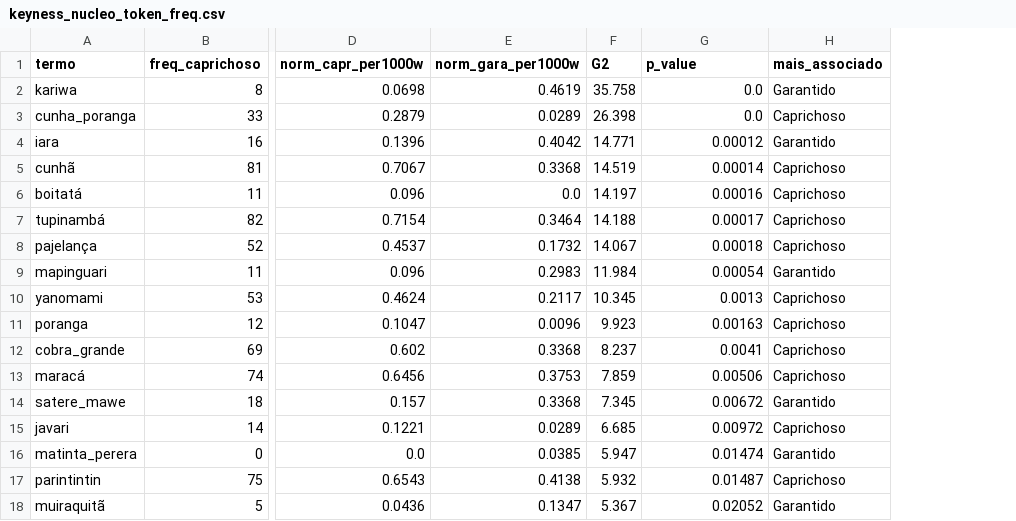
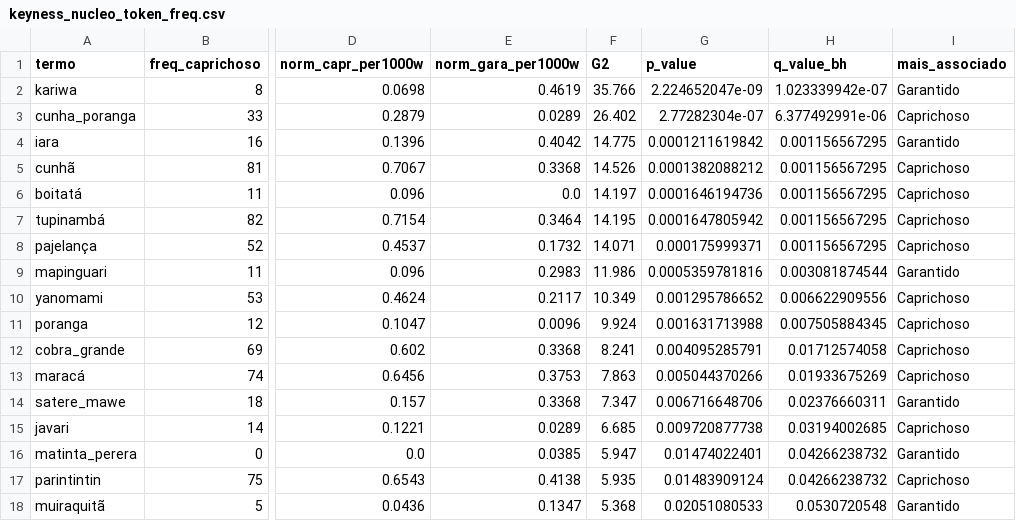
Before and after one commit to tmelo-uea/boi-bumba-toada-lexicon, a CSV file: data/analysis_results/keyness_nucleo_token_freq.csv, drawn as a sheet; only a part is shown, gaps mark what is left out; the diff covers the shown part only; the diff names each change by its address in the sheet, - before the commit and + after, or states it on an @@ line.

```diff
--- a/data/analysis_results/keyness_nucleo_token_freq.csv
+++ b/data/analysis_results/keyness_nucleo_token_freq.csv
+column H (q_value_bh), rows 2-18: 1.023339942e-07 | 6.377492991e-06 | 0.001156567295 | 0.001156567295 | 0.001156567295 | 0.001156567295 | 0.001156567295 | 0.003081874544 | 0.006622909556 | 0.007505884345 | 0.01712574058 | 0.01933675269 | 0.02376660311 | 0.03194002685 | 0.04266238732 | 0.04266238732 | 0.0530720548
-F2 (G2): 35.758
+F2 (G2): 35.766
-G2 (p_value): 0.0
+G2 (p_value): 2.224652047e-09
-F3 (G2): 26.398
+F3 (G2): 26.402
-G3 (p_value): 0.0
+G3 (p_value): 2.77282304e-07
-F4 (G2): 14.771
+F4 (G2): 14.775
-G4 (p_value): 0.00012
+G4 (p_value): 0.0001211619842
-F5 (G2): 14.519
+F5 (G2): 14.526
-G5 (p_value): 0.00014
+G5 (p_value): 0.0001382088212
-G6 (p_value): 0.00016
+G6 (p_value): 0.0001646194736
-F7 (G2): 14.188
+F7 (G2): 14.195
-G7 (p_value): 0.00017
+G7 (p_value): 0.0001647805942
-F8 (G2): 14.067
+F8 (G2): 14.071
-G8 (p_value): 0.00018
+G8 (p_value): 0.000175999371
-F9 (G2): 11.984
+F9 (G2): 11.986
-G9 (p_value): 0.00054
+G9 (p_value): 0.0005359781816
-F10 (G2): 10.345
+F10 (G2): 10.349
-G10 (p_value): 0.0013
+G10 (p_value): 0.001295786652
-F11 (G2): 9.923
+F11 (G2): 9.924
-G11 (p_value): 0.00163
+G11 (p_value): 0.001631713988
-F12 (G2): 8.237
+F12 (G2): 8.241
-G12 (p_value): 0.0041
+G12 (p_value): 0.004095285791
-F13 (G2): 7.859
+F13 (G2): 7.863
-G13 (p_value): 0.00506
+G13 (p_value): 0.005044370266
-F14 (G2): 7.345
+F14 (G2): 7.347
-G14 (p_value): 0.00672
+G14 (p_value): 0.006716648706
-G15 (p_value): 0.00972
+G15 (p_value): 0.009720877738
-G16 (p_value): 0.01474
+G16 (p_value): 0.01474022401
-F17 (G2): 5.932
+F17 (G2): 5.935
-G17 (p_value): 0.01487
+G17 (p_value): 0.01483909124
-F18 (G2): 5.367
+F18 (G2): 5.368
-G18 (p_value): 0.02052
+G18 (p_value): 0.02051080533
```
Also changed, not shown: 39 edited cells elsewhere in this file, data/analysis_results/keyness_nucleo_doc_freq.csv, data/lexicon_v2.csv, 9 other files.
